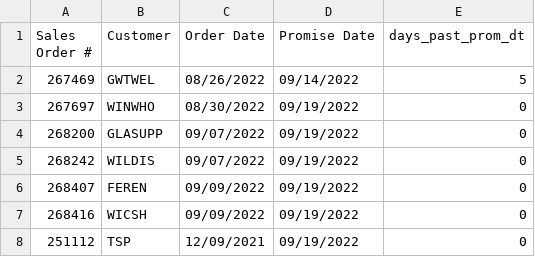
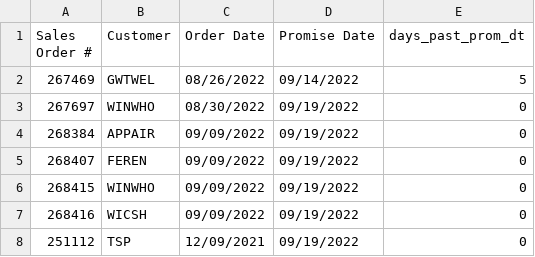
Before and after one commit to famcomfg/pi, a CSV file: out_dso_wrse_qoh_gt0_summ_dash.csv, drawn as a sheet.

```diff
--- a/out_dso_wrse_qoh_gt0_summ_dash.csv
+++ b/out_dso_wrse_qoh_gt0_summ_dash.csv
@@ -3,5 +3,5 @@ Sales Order #,Customer,Order Date,Promise Date,days_past_prom_dt
 267697,WINWHO,08/30/2022,09/19/2022,0
-268200,GLASUPP,09/07/2022,09/19/2022,0
-268242,WILDIS,09/07/2022,09/19/2022,0
+268384,APPAIR,09/09/2022,09/19/2022,0
 268407,FEREN,09/09/2022,09/19/2022,0
+268415,WINWHO,09/09/2022,09/19/2022,0
 268416,WICSH,09/09/2022,09/19/2022,0
```
Also changed, not shown: out_dso_wrse_qoh_gt0_dtl_dash.csv, 2 other files.
